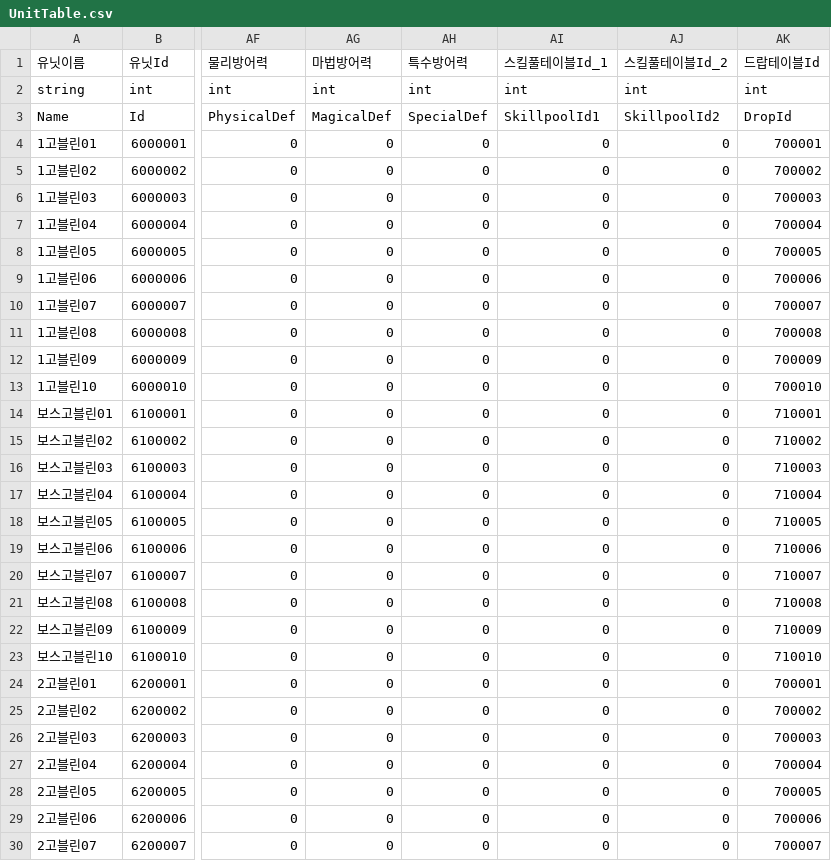
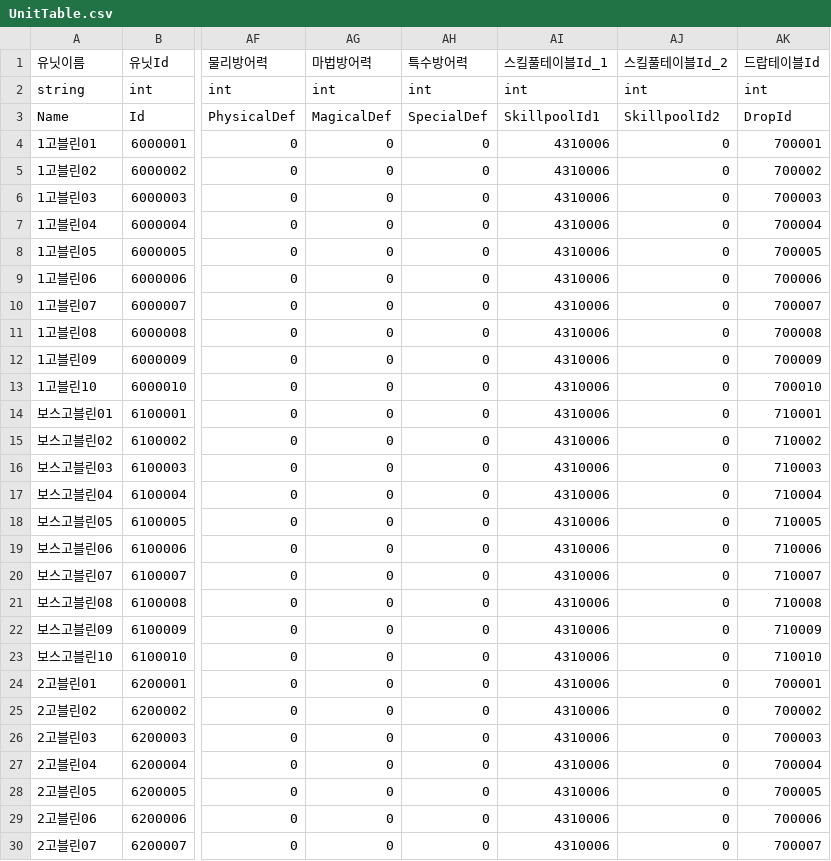
Before and after one commit to HAGU-G/Team-Lost-Vikings, a CSV file: Assets/DataTable/UnitTable.csv, drawn as a sheet; only a part is shown, gaps mark what is left out; the diff covers the shown part only; the diff names each change by its address in the sheet, - before the commit and + after, or states it on an @@ line.

```diff
--- a/Assets/DataTable/UnitTable.csv
+++ b/Assets/DataTable/UnitTable.csv
-AI4:AI30 (스킬풀테이블Id_1): 0
+AI4:AI30 (스킬풀테이블Id_1): 4310006
```
Also changed, not shown: 21 edited cells elsewhere in this file, Assets/DataTable/SkillTable.csv, 41 other files.
